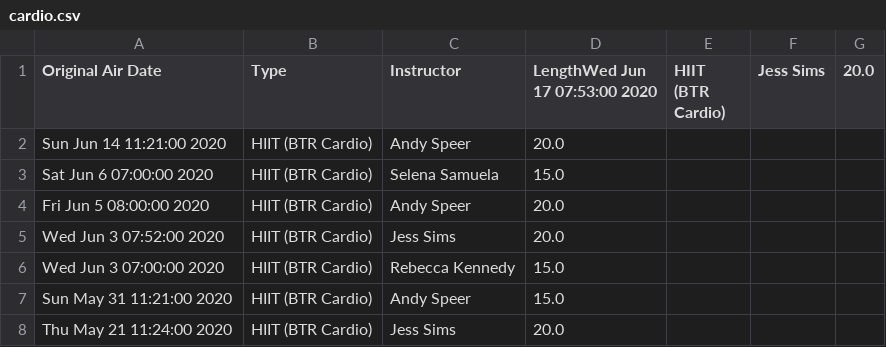
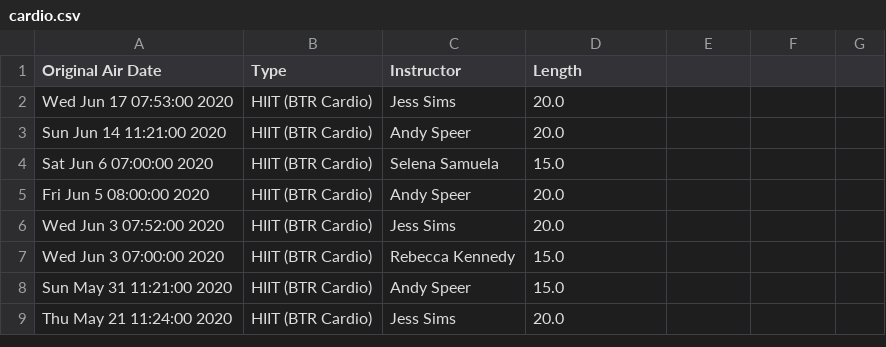
Before and after one commit to justmedude/pylotoncycle-scripts, a CSV file: workouts/cardio.csv, drawn as a sheet; only a part is shown.

```diff
--- a/workouts/cardio.csv
+++ b/workouts/cardio.csv
@@ -1,2 +1,3 @@
-Original Air Date,Type,Instructor,LengthWed Jun 17 07:53:00 2020,HIIT (BTR Cardio),Jess Sims,20.0
+Original Air Date,Type,Instructor,Length
+Wed Jun 17 07:53:00 2020,HIIT (BTR Cardio),Jess Sims,20.0
 Sun Jun 14 11:21:00 2020,HIIT (BTR Cardio),Andy Speer,20.0
```
Also changed, not shown: workouts/circuit.csv, workouts/cycling.csv, 7 other files.
